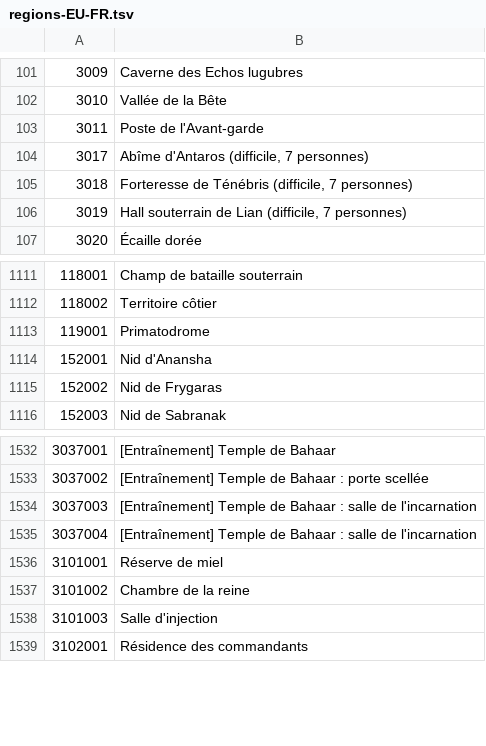
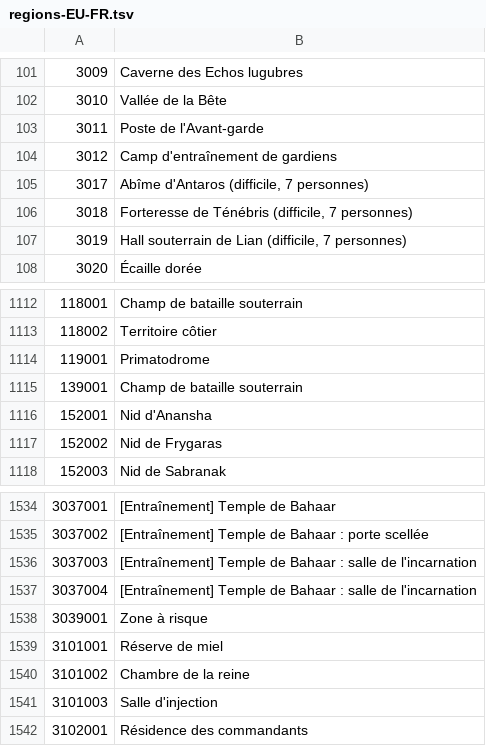
Before and after one commit to foglio1024/shinra-toolbox-release, a TSV file: resources/data/regions/regions-EU-FR.tsv, drawn as a sheet; only a part is shown, gaps mark what is left out; the diff names each change by its address in the sheet, - before the commit and + after, or states it on an @@ line.

```diff
--- a/resources/data/regions/regions-EU-FR.tsv
+++ b/resources/data/regions/regions-EU-FR.tsv
+row 104: 3012 | Camp d'entraînement de gardiens
+row 1115: 139001 | Champ de bataille souterrain
+row 1538: 3039001 | Zone à risque
```
Also changed, not shown: resources/data/regions/regions-EU-EN.tsv, resources/data/regions/regions-EU-GER.tsv, 20 other files.
